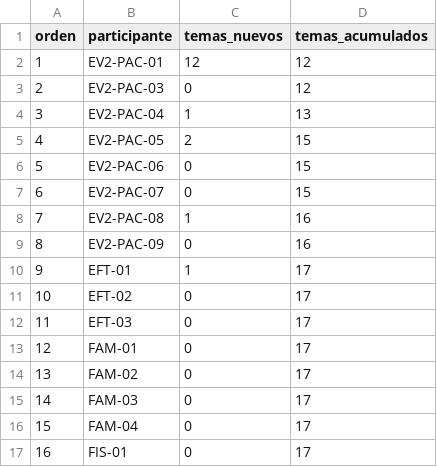
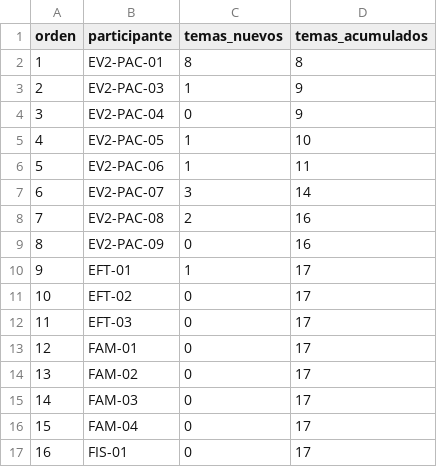
Before and after one commit to gleiston-guerrero/SICST_ISR401, a CSV file: 02_Evidencias/Codificacion_Tematica/saturacion_actualizada.csv, drawn as a sheet.

Commit message:
Verificar codificacion con citas literales para C1

```diff
--- a/02_Evidencias/Codificacion_Tematica/saturacion_actualizada.csv
+++ b/02_Evidencias/Codificacion_Tematica/saturacion_actualizada.csv
@@ -1,9 +1,9 @@
 orden,participante,temas_nuevos,temas_acumulados
-1,EV2-PAC-01,12,12
-2,EV2-PAC-03,0,12
-3,EV2-PAC-04,1,13
-4,EV2-PAC-05,2,15
-5,EV2-PAC-06,0,15
-6,EV2-PAC-07,0,15
-7,EV2-PAC-08,1,16
+1,EV2-PAC-01,8,8
+2,EV2-PAC-03,1,9
+3,EV2-PAC-04,0,9
+4,EV2-PAC-05,1,10
+5,EV2-PAC-06,1,11
+6,EV2-PAC-07,3,14
+7,EV2-PAC-08,2,16
 8,EV2-PAC-09,0,16
```
Also changed, not shown: 02_Evidencias/Codificacion_Tematica/matriz_codificacion_SICST.csv, 4 other files.
